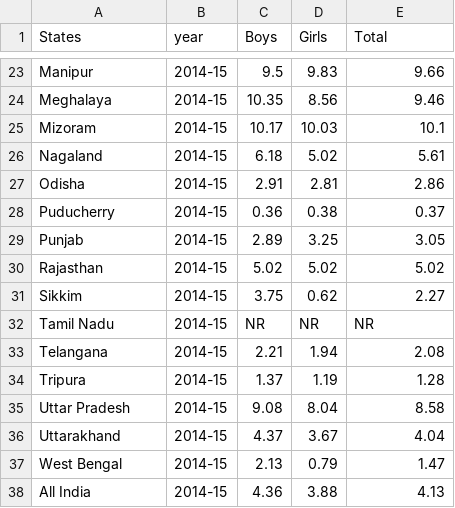
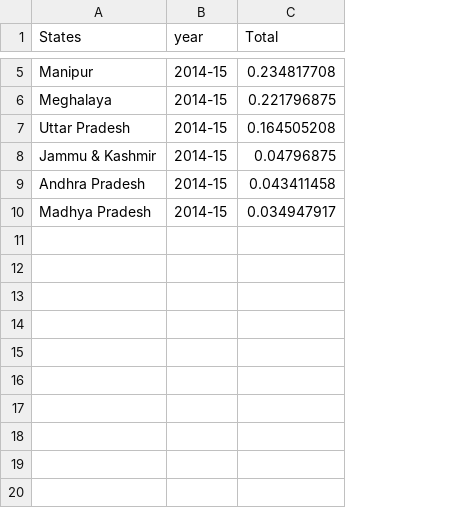
Before and after one commit to shrutimani/week-10-homework, a CSV file: primary data.csv, drawn as a sheet; only a part is shown, gaps mark what is left out; removed rows and columns are numbered as before the commit, all else as after; the diff covers the shown part only; the diff names each change by its address in the sheet, - before the commit and + after, or states it on an @@ line.

Commit message:
normalised data

```diff
--- a/primary data.csv
+++ b/primary data.csv
-column C (Boys), rows 23-24: 9.5 | 10.35; row 35: 9.08
-column D (Girls), rows 23-24: 9.83 | 8.56; row 35: 8.04
-C5 (Total): 9.66
+C5 (Total): 0.234817708
-C6 (Total): 9.46
+C6 (Total): 0.221796875
-row 25: Mizoram | 2014-15 | 10.17 | 10.03 | 10.1
-row 26: Nagaland | 2014-15 | 6.18 | 5.02 | 5.61
-row 27: Odisha | 2014-15 | 2.91 | 2.81 | 2.86
-row 28: Puducherry | 2014-15 | 0.36 | 0.38 | 0.37
-row 29: Punjab | 2014-15 | 2.89 | 3.25 | 3.05
-row 30: Rajasthan | 2014-15 | 5.02 | 5.02 | 5.02
-row 31: Sikkim | 2014-15 | 3.75 | 0.62 | 2.27
-row 32: Tamil Nadu | 2014-15 | NR | NR | NR
-row 33: Telangana | 2014-15 | 2.21 | 1.94 | 2.08
-row 34: Tripura | 2014-15 | 1.37 | 1.19 | 1.28
-C7 (Total): 8.58
+C7 (Total): 0.164505208
-row 36: Uttarakhand | 2014-15 | 4.37 | 3.67 | 4.04
-row 37: West Bengal | 2014-15 | 2.13 | 0.79 | 1.47
-row 38: All India | 2014-15 | 4.36 | 3.88 | 4.13
+row 8: Jammu & Kashmir | 2014-15 | 0.04796875
+row 9: Andhra Pradesh | 2014-15 | 0.043411458
+row 10: Madhya Pradesh | 2014-15 | 0.034947917
```
Also changed, not shown: 2 added rows, 20 removed rows and 1 edited cell elsewhere in this file.
